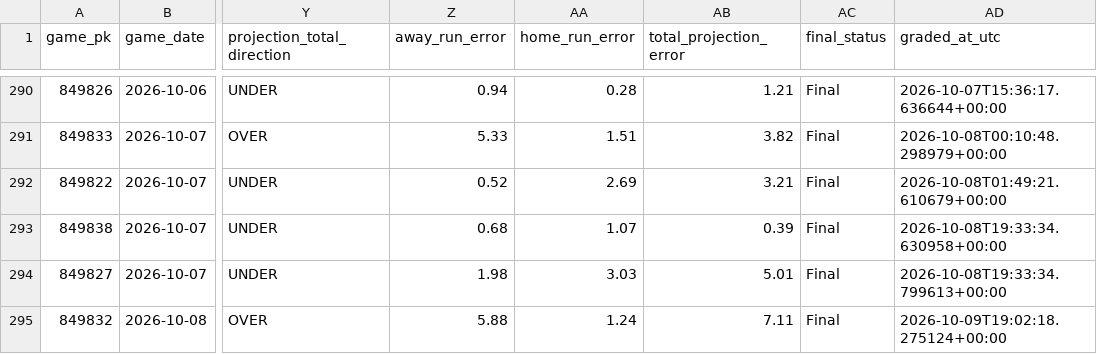
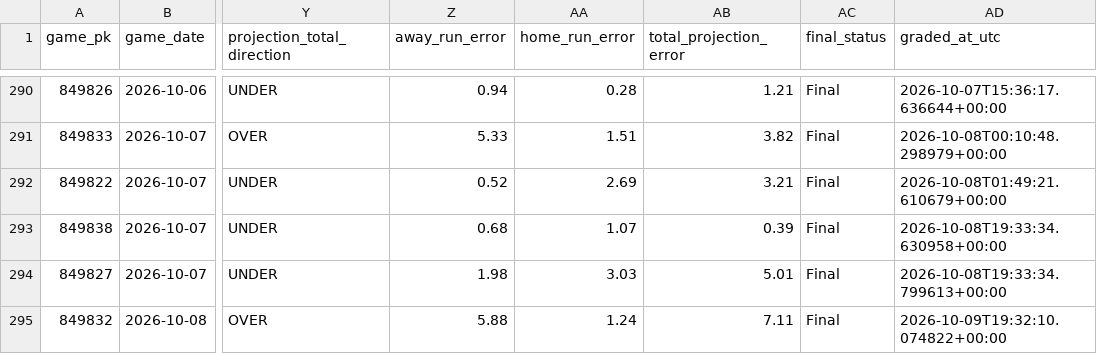
Before and after one commit to SSpeterson2b/launchpoint-hr, a CSV file: data/game_edge_results.csv, drawn as a sheet; only a part is shown, gaps mark what is left out; the diff names each change by its address in the sheet, - before the commit and + after, or states it on an @@ line.

Commit message:
Refresh LaunchPoint status and graded results

```diff
--- a/data/game_edge_results.csv
+++ b/data/game_edge_results.csv
-AD295 (graded_at_utc): 2026-10-09T19:02:18.275124+00:00
+AD295 (graded_at_utc): 2026-10-09T19:32:10.074822+00:00
```
